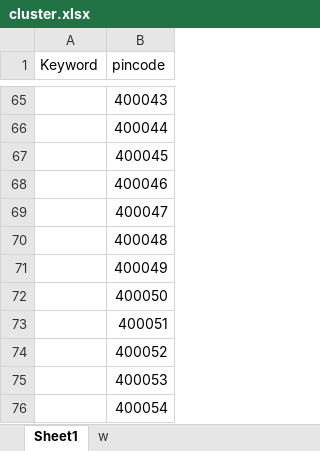
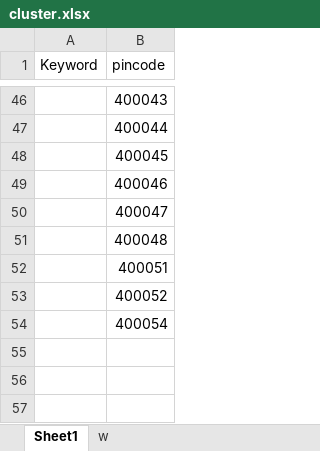
Before and after one commit to Data-Dev20/address-matching, an Excel workbook: add/cluster.xlsx, sheet Sheet1, drawn as a sheet; only a part is shown, gaps mark what is left out; values as stored, in another font and other column widths than the file's, no borders; the diff covers the shown part only; the diff names each change by its address in the sheet, - before the commit and + after, or states it on an @@ line.

```diff
--- a/add/cluster.xlsx (sheet Sheet1)
+++ b/add/cluster.xlsx (sheet Sheet1)
-row 71:  | 400049
-row 72:  | 400050
-row 75:  | 400053
```
Also changed, not shown: 19 removed rows and 8 edited cells elsewhere in this sheet.
